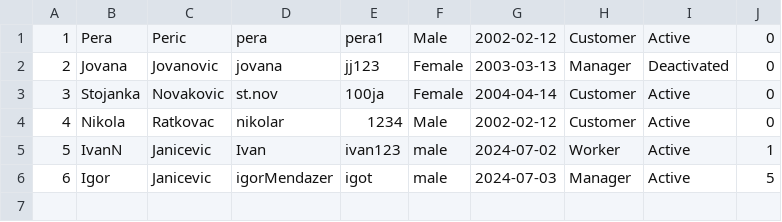
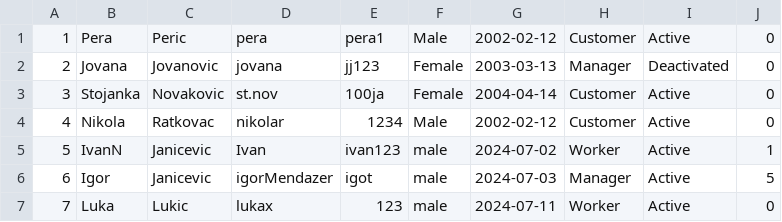
Before and after one commit to ratkovac/Choco-Factory-App, a CSV file: Backend/WebShopAppREST/src/main/webapp/users.csv, drawn as a sheet.

```diff
--- a/Backend/WebShopAppREST/src/main/webapp/users.csv
+++ b/Backend/WebShopAppREST/src/main/webapp/users.csv
@@ -6 +6,2 @@
 6;Igor;Janicevic;igorMendazer;igot;male;2024-07-03;Manager;Active;5
+7;Luka;Lukic;lukax;123;male;2024-07-11;Worker;Active;0
```
Also changed, not shown: 6 other files.
